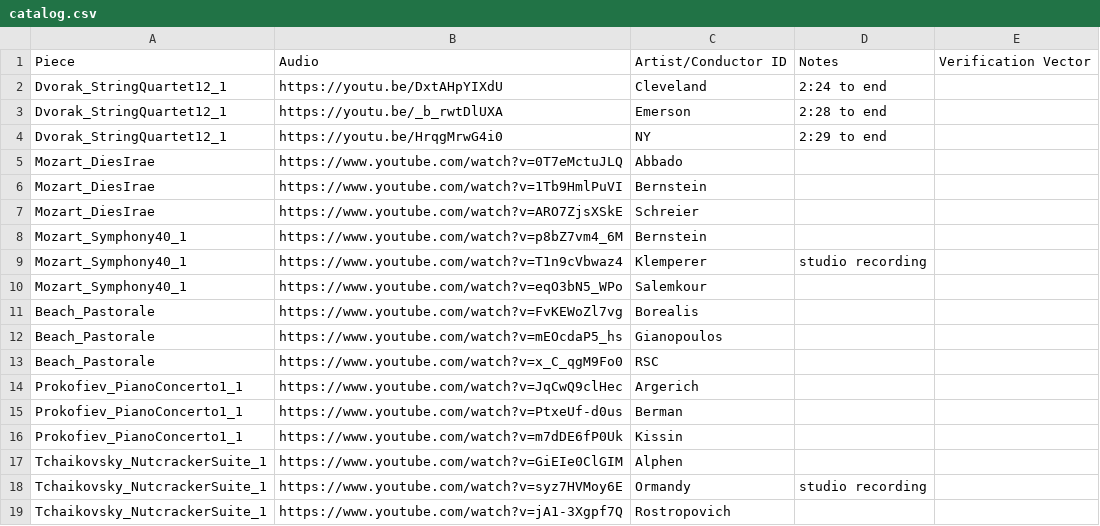
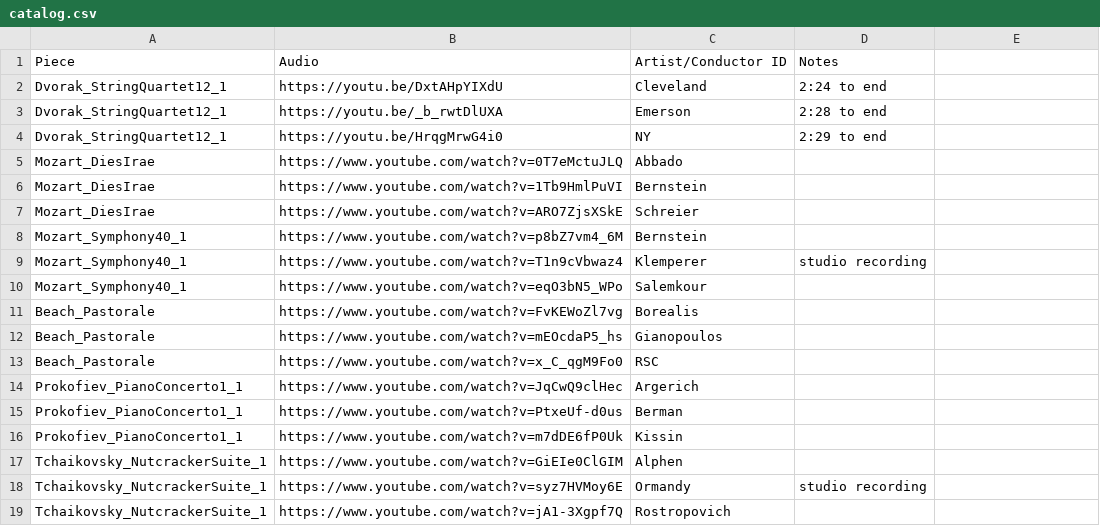
Before and after one commit to matthewcaren/web-score-following, a CSV file: data/catalog.csv, drawn as a sheet; the diff names each change by its address in the sheet, - before the commit and + after, or states it on an @@ line.

Commit message:
implement data verification scheme

```diff
--- a/data/catalog.csv
+++ b/data/catalog.csv
-E1: Verification Vector
+E1: (empty)
```
Also changed, not shown: 3 other files.
